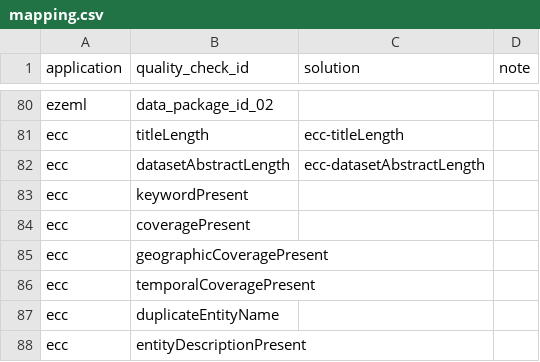
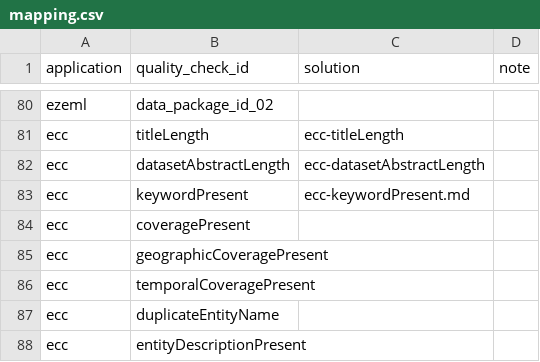
Before and after one commit to EDIorg/quality-check-solutions, a CSV file: mapping.csv, drawn as a sheet; only a part is shown, gaps mark what is left out.

Commit message:
Add documentation for ECC keyword present check
This commit adds documentation to help data authors address issues
related to the ECC keyword present check. The documentation
provides actionable information for correcting associated issues.

```diff
--- a/mapping.csv
+++ b/mapping.csv
@@ -82,3 +82,3 @@ ecc,titleLength,ecc-titleLength,
 ecc,datasetAbstractLength,ecc-datasetAbstractLength,
-ecc,keywordPresent,,
+ecc,keywordPresent,ecc-keywordPresent.md,
 ecc,coveragePresent,,
```
Also changed, not shown: 1 other file.
